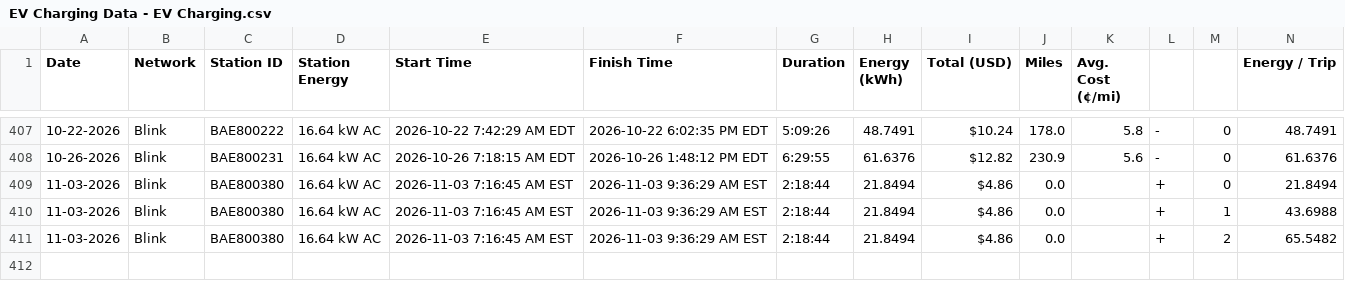
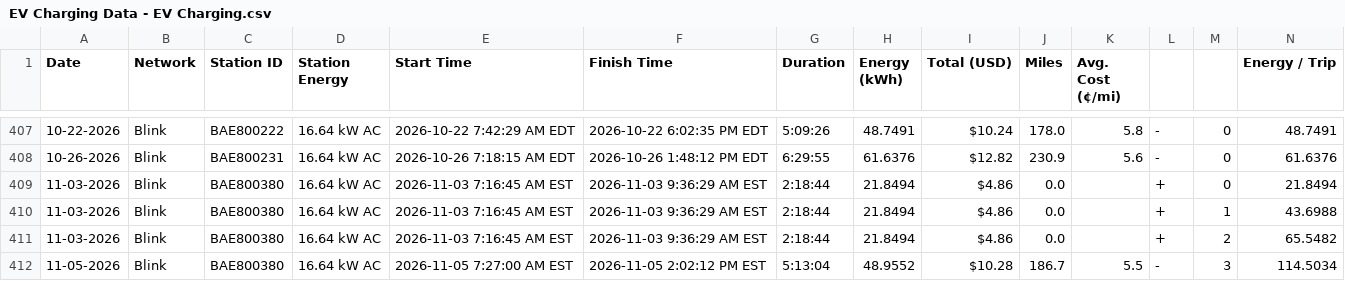
Before and after one commit to apwest/ev-charging-data, a CSV file: EV Charging Data - EV Charging.csv, drawn as a sheet; only a part is shown, gaps mark what is left out; rows hold the shown columns only; the diff names each change by its address in the sheet, - before the commit and + after, or states it on an @@ line.

```diff
--- a/EV Charging Data - EV Charging.csv
+++ b/EV Charging Data - EV Charging.csv
+row 412: 11-05-2026 | Blink | BAE800380 | 16.64 kW AC | 2026-11-05 7:27:00 AM EST | 2026-11-05 2:02:12 PM EST | 5:13:04 | 48.9552 | $10.28 | 186.7 | 5.5 | - | 3 | 114.5034
```
Also changed, not shown: 3 other files.
